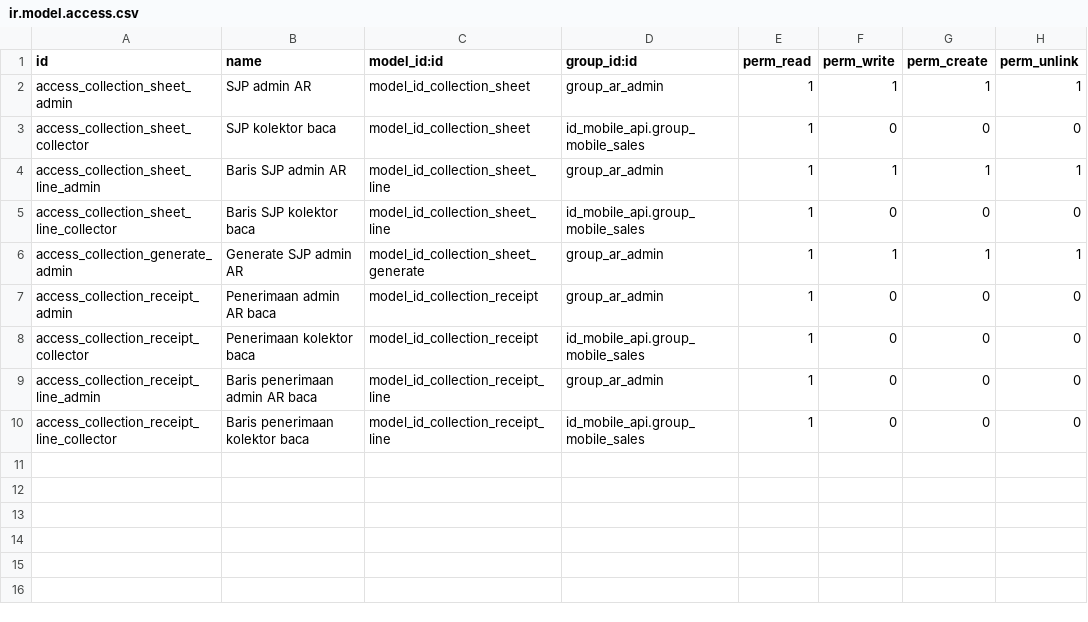
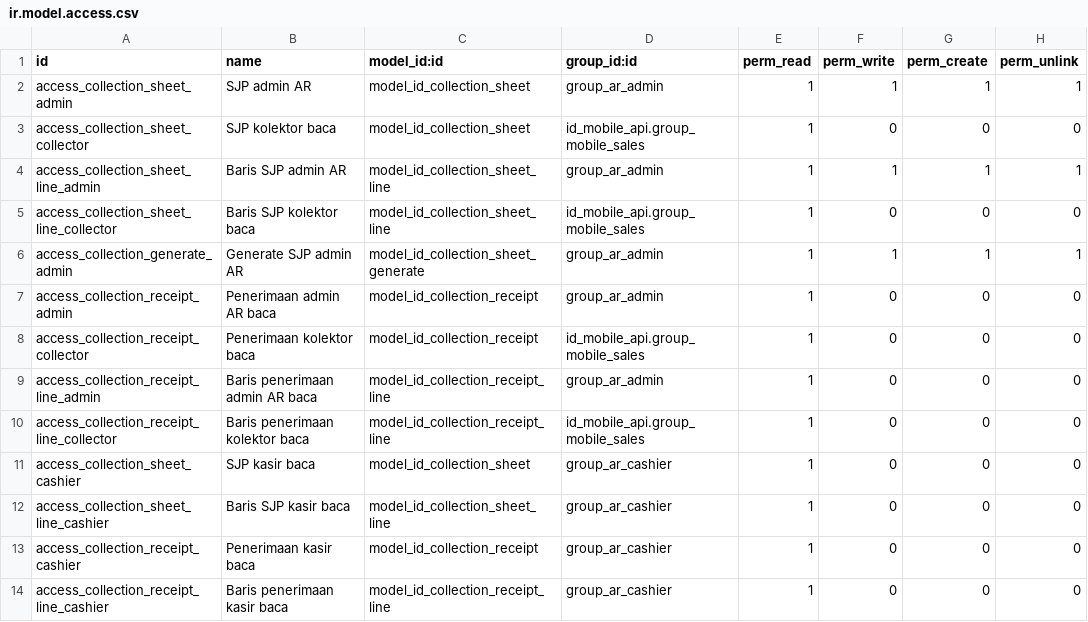
Before and after one commit to kolondam-dev/odooca-fmcg, a CSV file: addons/id_ar_collection/security/ir.model.access.csv, drawn as a sheet.

```diff
--- a/addons/id_ar_collection/security/ir.model.access.csv
+++ b/addons/id_ar_collection/security/ir.model.access.csv
@@ -10 +10,5 @@ access_collection_receipt_line_admin,Baris penerimaan admin AR baca,model_id_col
 access_collection_receipt_line_collector,Baris penerimaan kolektor baca,model_id_collection_receipt_line,id_mobile_api.group_mobile_sales,1,0,0,0
+access_collection_sheet_cashier,SJP kasir baca,model_id_collection_sheet,group_ar_cashier,1,0,0,0
+access_collection_sheet_line_cashier,Baris SJP kasir baca,model_id_collection_sheet_line,group_ar_cashier,1,0,0,0
+access_collection_receipt_cashier,Penerimaan kasir baca,model_id_collection_receipt,group_ar_cashier,1,0,0,0
+access_collection_receipt_line_cashier,Baris penerimaan kasir baca,model_id_collection_receipt_line,group_ar_cashier,1,0,0,0
```
Also changed, not shown: 10 other files.
